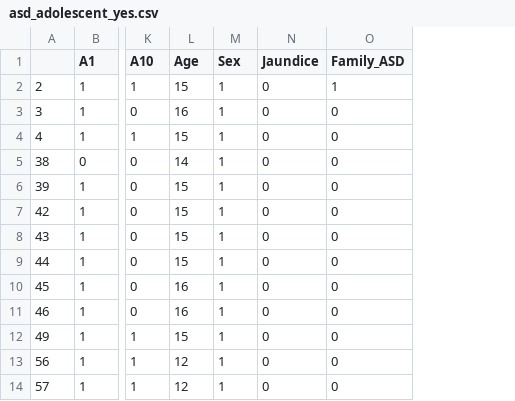
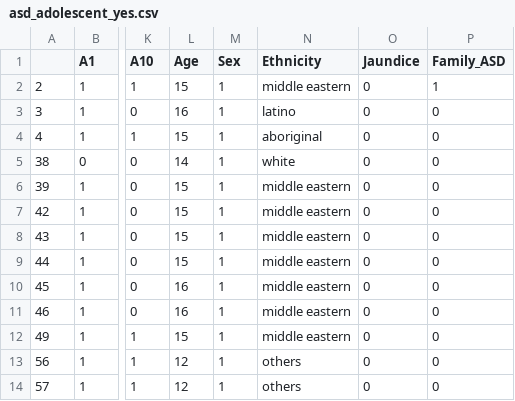
Before and after one commit to ccamagong/ASD_FINAL, a CSV file: asd_adolescent_yes.csv, drawn as a sheet; only a part is shown, gaps mark what is left out; the diff names each change by its address in the sheet, - before the commit and + after, or states it on an @@ line.

```diff
--- a/asd_adolescent_yes.csv
+++ b/asd_adolescent_yes.csv
+column N (Ethnicity), rows 2-14: middle eastern | latino | aboriginal | white | middle eastern | middle eastern | middle eastern | middle eastern | middle eastern | middle eastern | middle eastern | others | others
```
Also changed, not shown: Autism_Toddler.csv, asd_adult_yes.csv, 12 other files.
